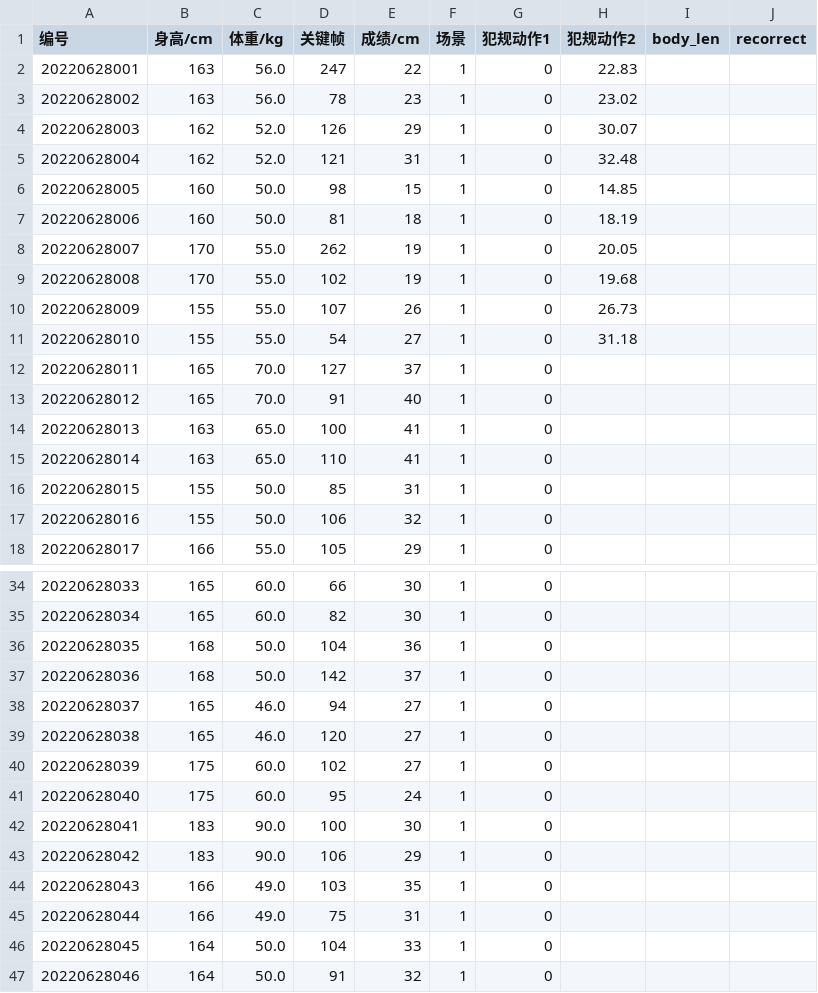
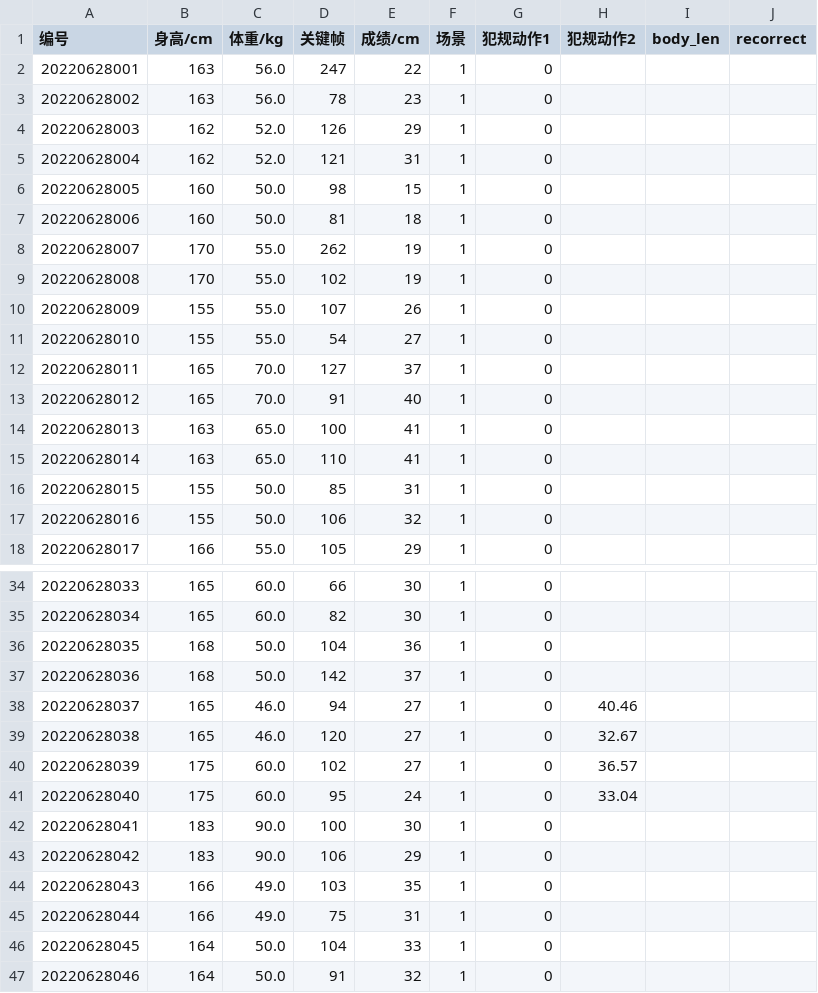
Before and after one commit to CoderJackZhu/sit_reach_openpose, a CSV file: sit.csv, drawn as a sheet; only a part is shown, gaps mark what is left out.

```diff
--- a/sit.csv
+++ b/sit.csv
@@ -1,12 +1,12 @@
 编号,身高/cm,体重/kg,关键帧,成绩/cm,场景,犯规动作1,犯规动作2,body_len,recorrect
-20220628001,163,56.0,247,22,1,0,22.83,,
-20220628002,163,56.0,78,23,1,0,23.02,,
-20220628003,162,52.0,126,29,1,0,30.07,,
-20220628004,162,52.0,121,31,1,0,32.48,,
-20220628005,160,50.0,98,15,1,0,14.85,,
-20220628006,160,50.0,81,18,1,0,18.19,,
-20220628007,170,55.0,262,19,1,0,20.05,,
-20220628008,170,55.0,102,19,1,0,19.68,,
-20220628009,155,55.0,107,26,1,0,26.73,,
-20220628010,155,55.0,54,27,1,0,31.18,,
+20220628001,163,56.0,247,22,1,0,,,
+20220628002,163,56.0,78,23,1,0,,,
+20220628003,162,52.0,126,29,1,0,,,
+20220628004,162,52.0,121,31,1,0,,,
+20220628005,160,50.0,98,15,1,0,,,
+20220628006,160,50.0,81,18,1,0,,,
+20220628007,170,55.0,262,19,1,0,,,
+20220628008,170,55.0,102,19,1,0,,,
+20220628009,155,55.0,107,26,1,0,,,
+20220628010,155,55.0,54,27,1,0,,,
 20220628011,165,70.0,127,37,1,0,,,
@@ -37,6 +37,6 @@
 20220628036,168,50.0,142,37,1,0,,,
-20220628037,165,46.0,94,27,1,0,,,
-20220628038,165,46.0,120,27,1,0,,,
-20220628039,175,60.0,102,27,1,0,,,
-20220628040,175,60.0,95,24,1,0,,,
+20220628037,165,46.0,94,27,1,0,40.46,,
+20220628038,165,46.0,120,27,1,0,32.67,,
+20220628039,175,60.0,102,27,1,0,36.57,,
+20220628040,175,60.0,95,24,1,0,33.04,,
 20220628041,183,90.0,100,30,1,0,,,
```
Also changed, not shown: 8 other files.
